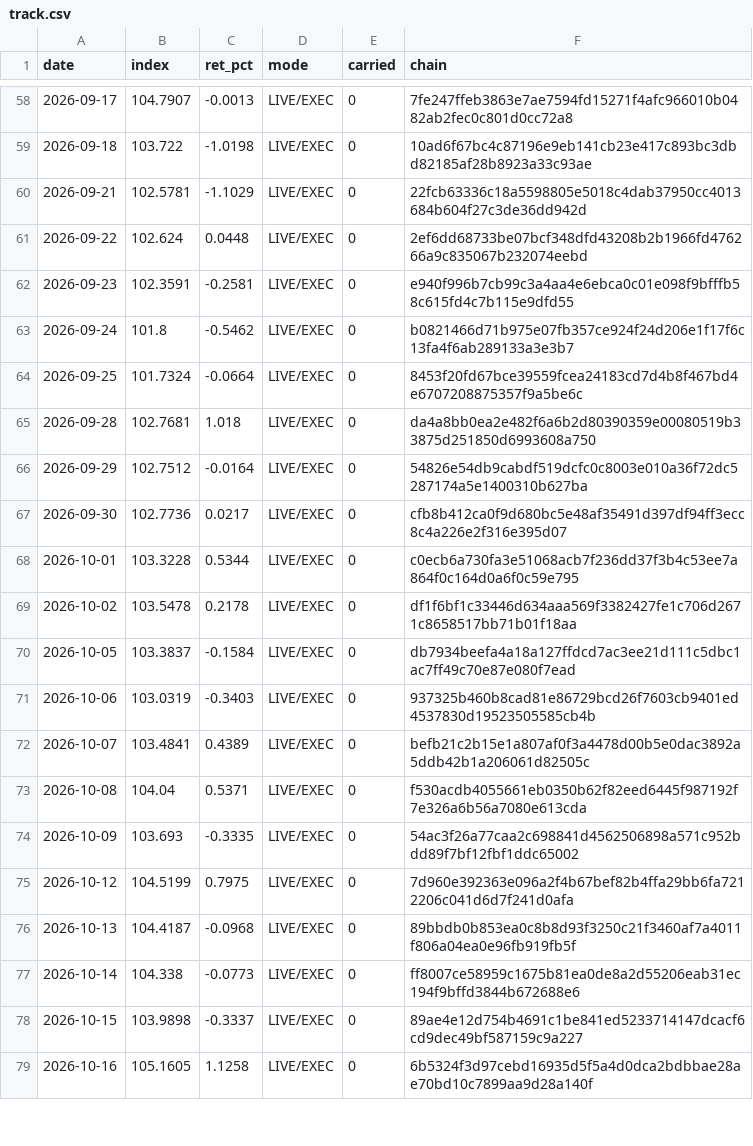
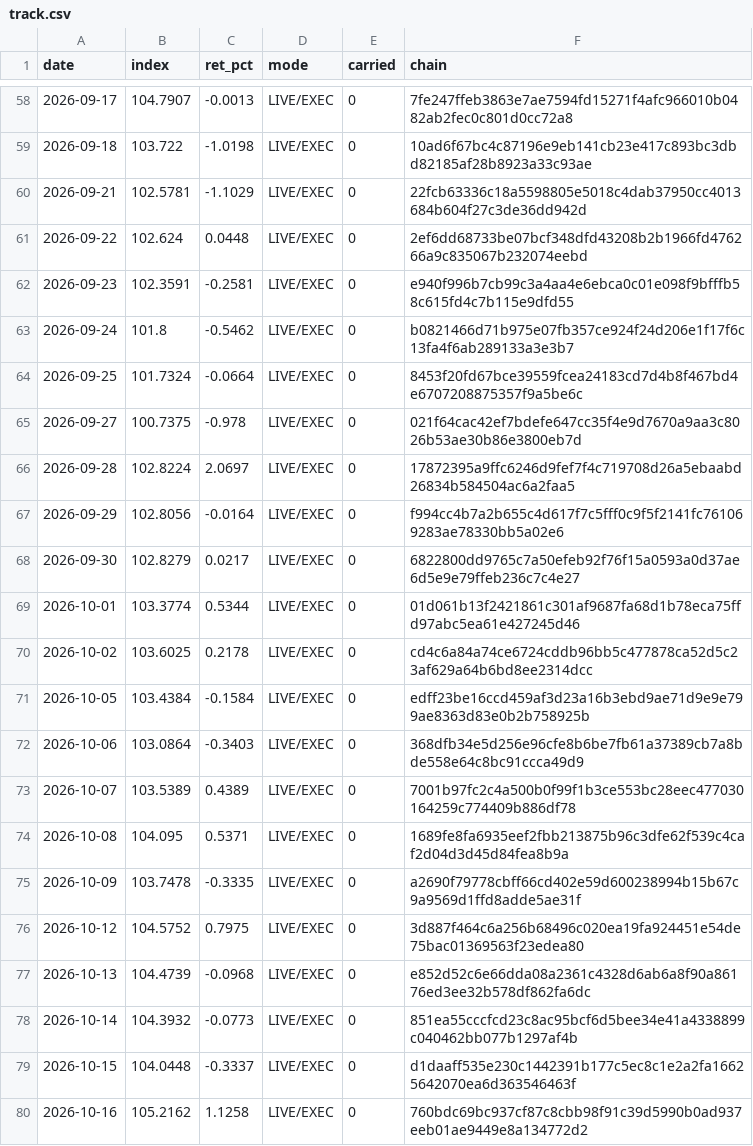
Before and after one commit to hatruz/track-record, a CSV file: track.csv, drawn as a sheet; only a part is shown, gaps mark what is left out; the diff covers the shown part only.

```diff
--- a/track.csv
+++ b/track.csv
@@ -64,16 +64,17 @@ date,index,ret_pct,mode,carried,chain
 2026-09-25,101.7324,-0.0664,LIVE/EXEC,0,8453f20fd67bce39559fcea24183cd7d4b8f467bd4e6707208875357f9a5be6c
-2026-09-28,102.7681,1.018,LIVE/EXEC,0,da4a8bb0ea2e482f6a6b2d80390359e00080519b33875d251850d6993608a750
-2026-09-29,102.7512,-0.0164,LIVE/EXEC,0,54826e54db9cabdf519dcfc0c8003e010a36f72dc5287174a5e1400310b627ba
-2026-09-30,102.7736,0.0217,LIVE/EXEC,0,cfb8b412ca0f9d680bc5e48af35491d397df94ff3ecc8c4a226e2f316e395d07
-2026-10-01,103.3228,0.5344,LIVE/EXEC,0,c0ecb6a730fa3e51068acb7f236dd37f3b4c53ee7a864f0c164d0a6f0c59e795
-2026-10-02,103.5478,0.2178,LIVE/EXEC,0,df1f6bf1c33446d634aaa569f3382427fe1c706d2671c8658517bb71b01f18aa
-2026-10-05,103.3837,-0.1584,LIVE/EXEC,0,db7934beefa4a18a127ffdcd7ac3ee21d111c5dbc1ac7ff49c70e87e080f7ead
-2026-10-06,103.0319,-0.3403,LIVE/EXEC,0,937325b460b8cad81e86729bcd26f7603cb9401ed4537830d19523505585cb4b
-2026-10-07,103.4841,0.4389,LIVE/EXEC,0,befb21c2b15e1a807af0f3a4478d00b5e0dac3892a5ddb42b1a206061d82505c
-2026-10-08,104.04,0.5371,LIVE/EXEC,0,f530acdb4055661eb0350b62f82eed6445f987192f7e326a6b56a7080e613cda
-2026-10-09,103.693,-0.3335,LIVE/EXEC,0,54ac3f26a77caa2c698841d4562506898a571c952bdd89f7bf12fbf1ddc65002
-2026-10-12,104.5199,0.7975,LIVE/EXEC,0,7d960e392363e096a2f4b67bef82b4ffa29bb6fa7212206c041d6d7f241d0afa
-2026-10-13,104.4187,-0.0968,LIVE/EXEC,0,89bbdb0b853ea0c8b8d93f3250c21f3460af7a4011f806a04ea0e96fb919fb5f
-2026-10-14,104.338,-0.0773,LIVE/EXEC,0,ff8007ce58959c1675b81ea0de8a2d55206eab31ec194f9bffd3844b672688e6
-2026-10-15,103.9898,-0.3337,LIVE/EXEC,0,89ae4e12d754b4691c1be841ed5233714147dcacf6cd9dec49bf587159c9a227
-2026-10-16,105.1605,1.1258,LIVE/EXEC,0,6b5324f3d97cebd16935d5f5a4d0dca2bdbbae28ae70bd10c7899aa9d28a140f
+2026-09-27,100.7375,-0.978,LIVE/EXEC,0,021f64cac42ef7bdefe647cc35f4e9d7670a9aa3c8026b53ae30b86e3800eb7d
+2026-09-28,102.8224,2.0697,LIVE/EXEC,0,17872395a9ffc6246d9fef7f4c719708d26a5ebaabd26834b584504ac6a2faa5
+2026-09-29,102.8056,-0.0164,LIVE/EXEC,0,f994cc4b7a2b655c4d617f7c5fff0c9f5f2141fc761069283ae78330bb5a02e6
+2026-09-30,102.8279,0.0217,LIVE/EXEC,0,6822800dd9765c7a50efeb92f76f15a0593a0d37ae6d5e9e79ffeb236c7c4e27
+2026-10-01,103.3774,0.5344,LIVE/EXEC,0,01d061b13f2421861c301af9687fa68d1b78eca75ffd97abc5ea61e427245d46
+2026-10-02,103.6025,0.2178,LIVE/EXEC,0,cd4c6a84a74ce6724cddb96bb5c477878ca52d5c23af629a64b6bd8ee2314dcc
+2026-10-05,103.4384,-0.1584,LIVE/EXEC,0,edff23be16ccd459af3d23a16b3ebd9ae71d9e9e799ae8363d83e0b2b758925b
+2026-10-06,103.0864,-0.3403,LIVE/EXEC,0,368dfb34e5d256e96cfe8b6be7fb61a37389cb7a8bde558e64c8bc91ccca49d9
+2026-10-07,103.5389,0.4389,LIVE/EXEC,0,7001b97fc2c4a500b0f99f1b3ce553bc28eec477030164259c774409b886df78
+2026-10-08,104.095,0.5371,LIVE/EXEC,0,1689fe8fa6935eef2fbb213875b96c3dfe62f539c4caf2d04d3d45d84fea8b9a
+2026-10-09,103.7478,-0.3335,LIVE/EXEC,0,a2690f79778cbff66cd402e59d600238994b15b67c9a9569d1ffd8adde5ae31f
+2026-10-12,104.5752,0.7975,LIVE/EXEC,0,3d887f464c6a256b68496c020ea19fa924451e54de75bac01369563f23edea80
+2026-10-13,104.4739,-0.0968,LIVE/EXEC,0,e852d52c6e66dda08a2361c4328d6ab6a8f90a86176ed3ee32b578df862fa6dc
+2026-10-14,104.3932,-0.0773,LIVE/EXEC,0,851ea55cccfcd23c8ac95bcf6d5bee34e41a4338899c040462bb077b1297af4b
+2026-10-15,104.0448,-0.3337,LIVE/EXEC,0,d1daaff535e230c1442391b177c5ec8c1e2a2fa16625642070ea6d363546463f
+2026-10-16,105.2162,1.1258,LIVE/EXEC,0,760bdc69bc937cf87c8cbb98f91c39d5990b0ad937eeb01ae9449e8a134772d2
```
Also changed, not shown: 2 added rows and 20 edited cells elsewhere in this file, 1 other file.
